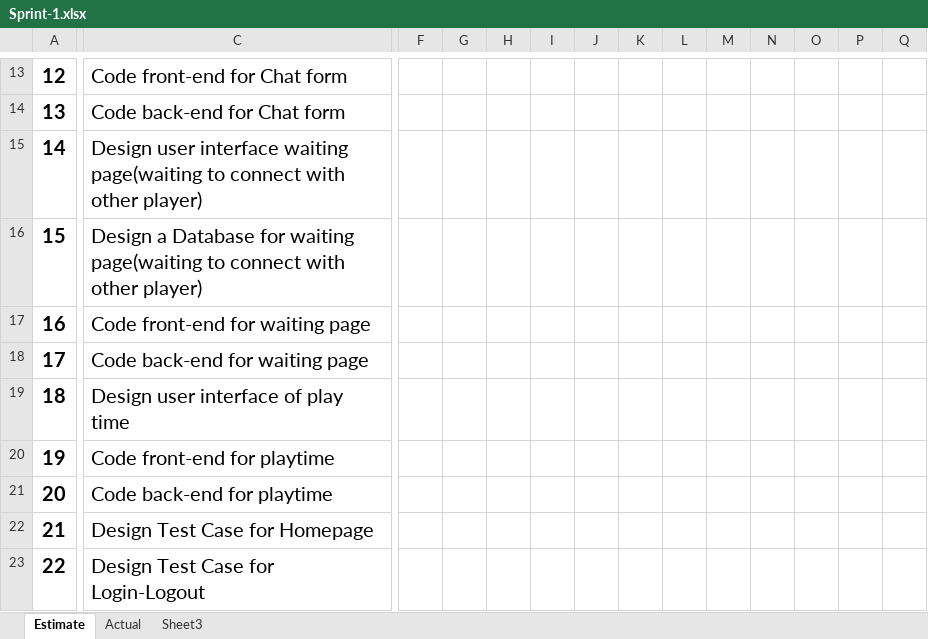
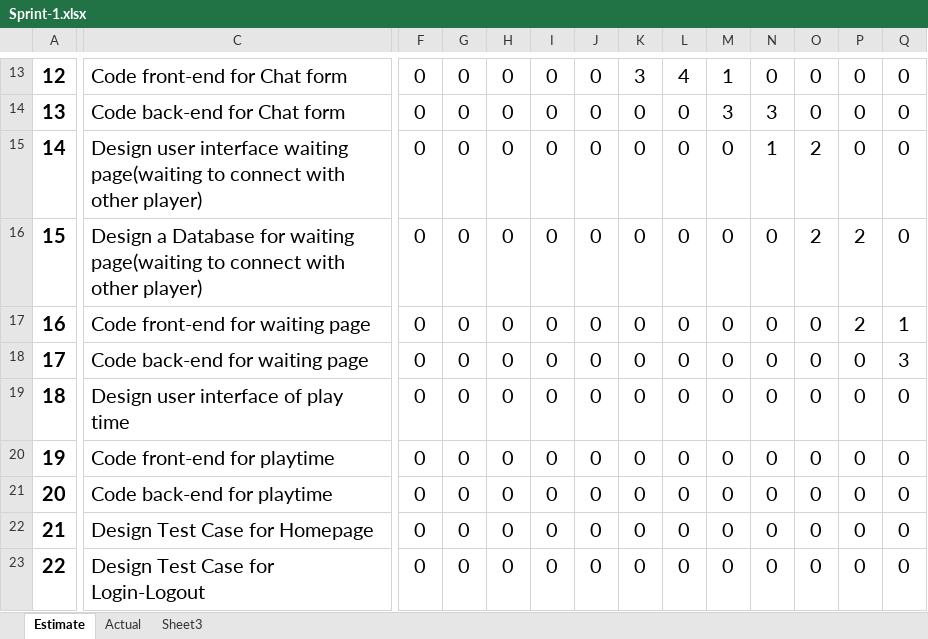
Before and after one commit to nghiatran1997/Capstone1, an Excel workbook: 5.Print-Backlog/Sprint-1.xlsx, sheet Estimate, drawn as a sheet; only a part is shown, gaps mark what is left out; values as stored, in another font and other column widths than the file's, no borders; the diff covers the shown part only; the diff names each change by its address in the sheet, - before the commit and + after, or states it on an @@ line.

```diff
--- a/5.Print-Backlog/Sprint-1.xlsx (sheet Estimate)
+++ b/5.Print-Backlog/Sprint-1.xlsx (sheet Estimate)
-F13:F23: (empty)
+F13:F23: 0
-G13:G23: (empty)
+G13:G23: 0
-H13:H23: (empty)
+H13:H23: 0
-I13:I23: (empty)
+I13:I23: 0
-J13:J23: (empty)
+J13:J23: 0
-K13: (empty)
+K13: 3
-L13: (empty)
+L13: 4
-M13: (empty)
+M13: 1
-N13: (empty)
+N13: 0
-O13:O14: (empty)
+O13:O14: 0
-P13:P15: (empty)
+P13:P15: 0
-Q13:Q16: (empty)
+Q13:Q16: 0
-K14:K23: (empty)
+K14:K23: 0
-L14:L23: (empty)
+L14:L23: 0
-M14: (empty)
+M14: 3
-N14: (empty)
+N14: 3
-M15:M23: (empty)
+M15:M23: 0
-N15: (empty)
+N15: 1
-O15:O16: (empty)
+O15:O16: 2
-N16:N23: (empty)
+N16:N23: 0
-P16:P17: (empty)
+P16:P17: 2
-O17:O23: (empty)
+O17:O23: 0
-Q17: (empty)
+Q17: 1
-P18:P23: (empty)
+P18:P23: 0
-Q18: (empty)
+Q18: 3
-Q19:Q23: (empty)
+Q19:Q23: 0
```
Also changed, not shown: 5 removed rows, 494 edited cells and row numbers in column A elsewhere in this sheet, formulas that keep their value, charts or pictures.
